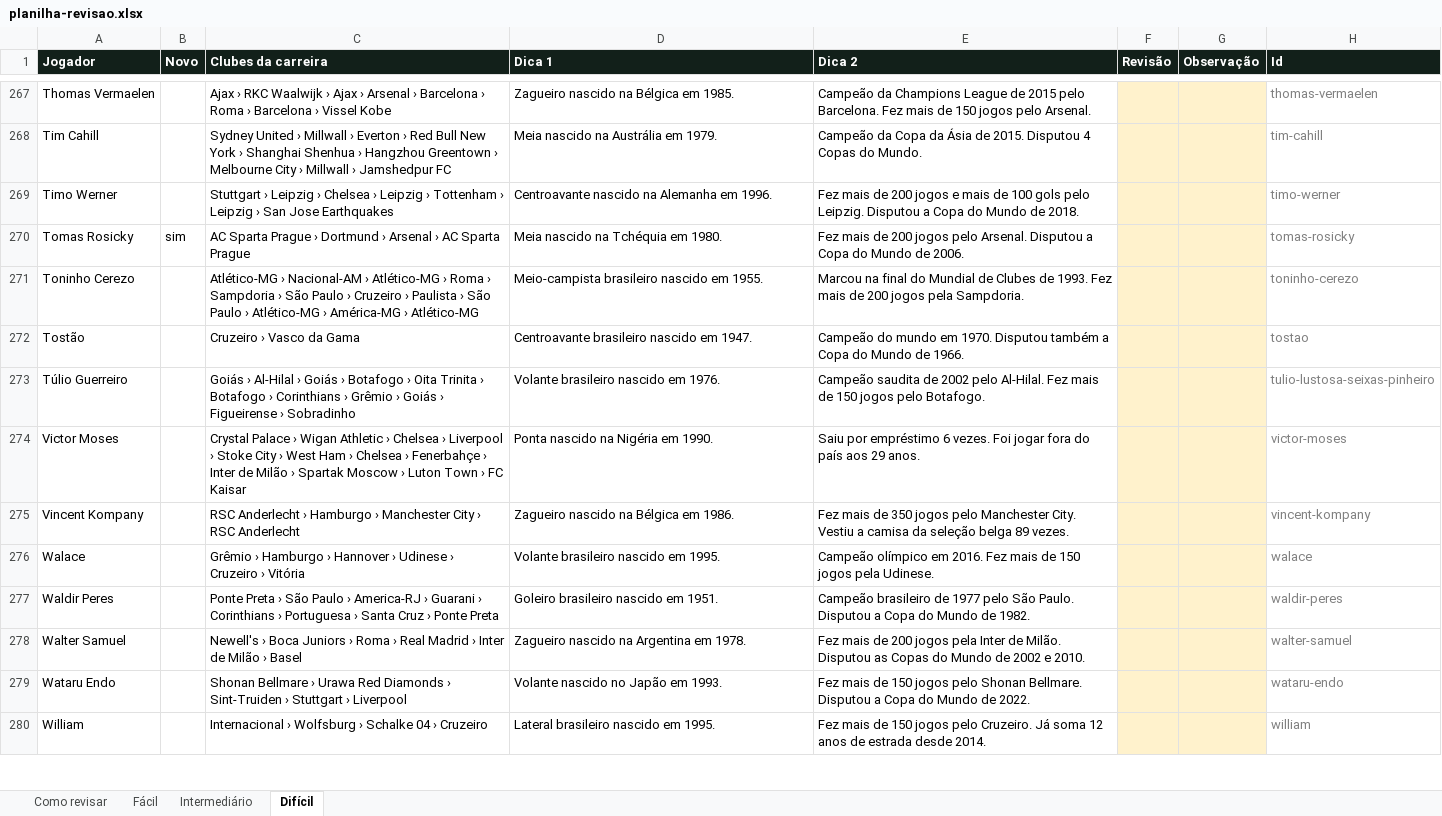
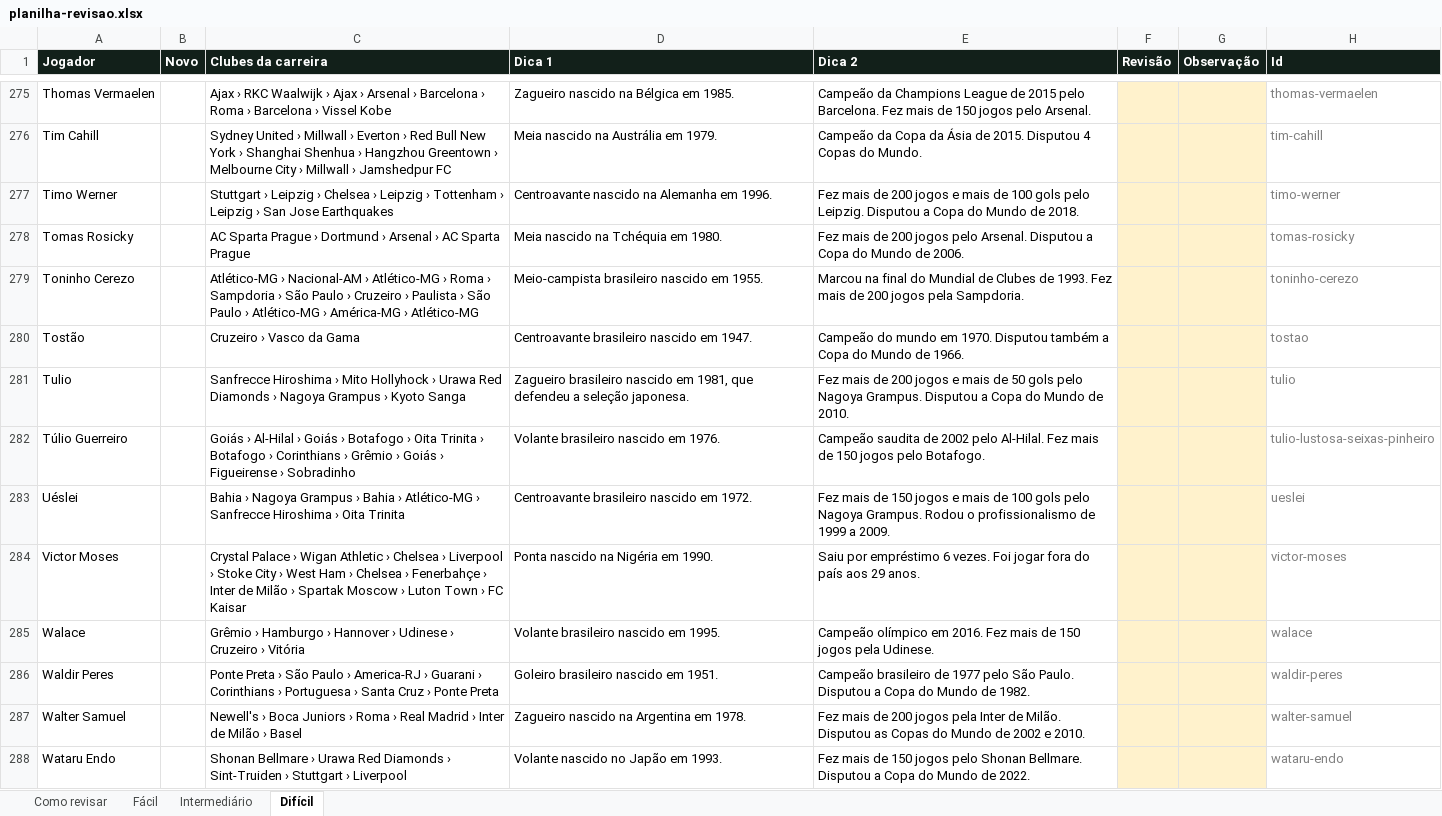
Before and after one commit to ogabrielfr/Adivinhe-o-jogador, an Excel workbook: relatorios/planilha-revisao.xlsx, sheet Difícil, drawn as a sheet; only a part is shown, gaps mark what is left out; the shorter side is filled out with more unchanged rows; values as stored, in another font and other column widths than the file's, no borders; removed rows and columns are numbered as before the commit, all else as after; the diff covers the shown part only; the diff names each change by its address in the sheet, - before the commit and + after, or states it on an @@ line.

```diff
--- a/relatorios/planilha-revisao.xlsx (sheet Difícil)
+++ b/relatorios/planilha-revisao.xlsx (sheet Difícil)
-B278 (Novo): sim
+B278 (Novo): (empty)
+row 281: Tulio |  | Sanfrecce Hiroshima › Mito Hollyhock › Urawa Red Diamonds › Nagoya Grampus › Kyoto Sanga | Zagueiro brasileiro nascido em 1981, que defendeu a seleção japonesa. | Fez mais de 200 jogos e mais de 50 gols pelo Nagoya Grampus. Disputou a Copa do Mundo de 2010. |  |  | tulio
+row 283: Uéslei |  | Bahia › Nagoya Grampus › Bahia › Atlético-MG › Sanfrecce Hiroshima › Oita Trinita | Centroavante brasileiro nascido em 1972. | Fez mais de 150 jogos e mais de 100 gols pelo Nagoya Grampus. Rodou o profissionalismo de 1999 a 2009. |  |  | ueslei
-row 275: Vincent Kompany |  | RSC Anderlecht › Hamburgo › Manchester City › RSC Anderlecht | Zagueiro nascido na Bélgica em 1986. | Fez mais de 350 jogos pelo Manchester City. Vestiu a camisa da seleção belga 89 vezes. |  |  | vincent-kompany
```
Also changed, not shown: 31 added rows, 21 removed rows and 20 edited cells elsewhere in this sheet, sheet Fácil, sheet Intermediário, sheet Como revisar, 30 other files.
